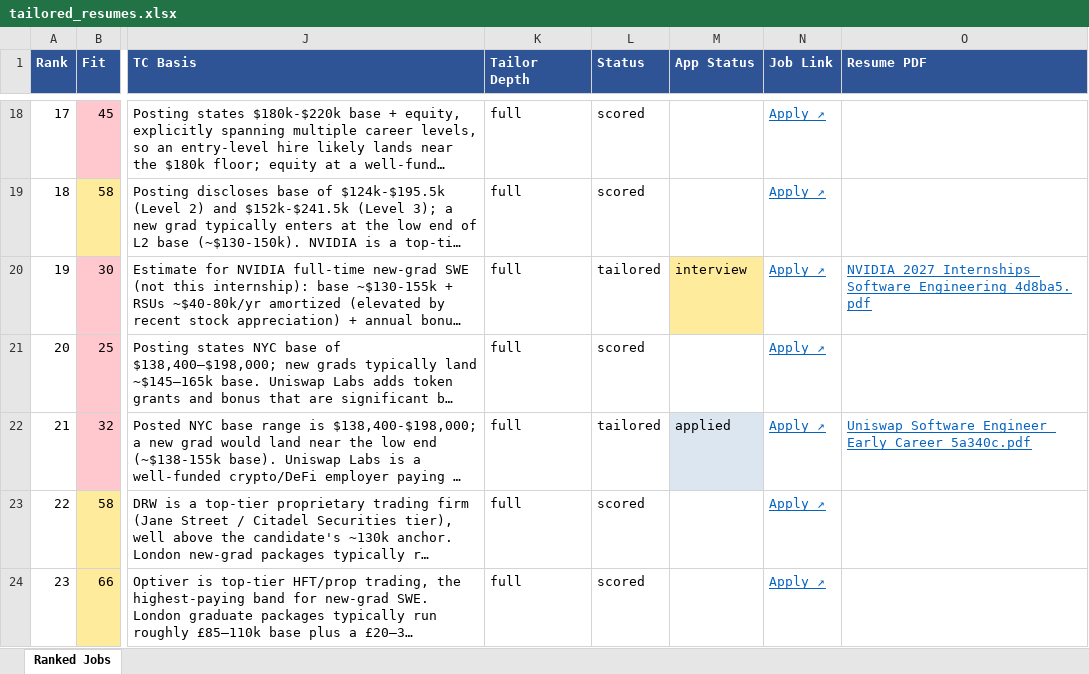
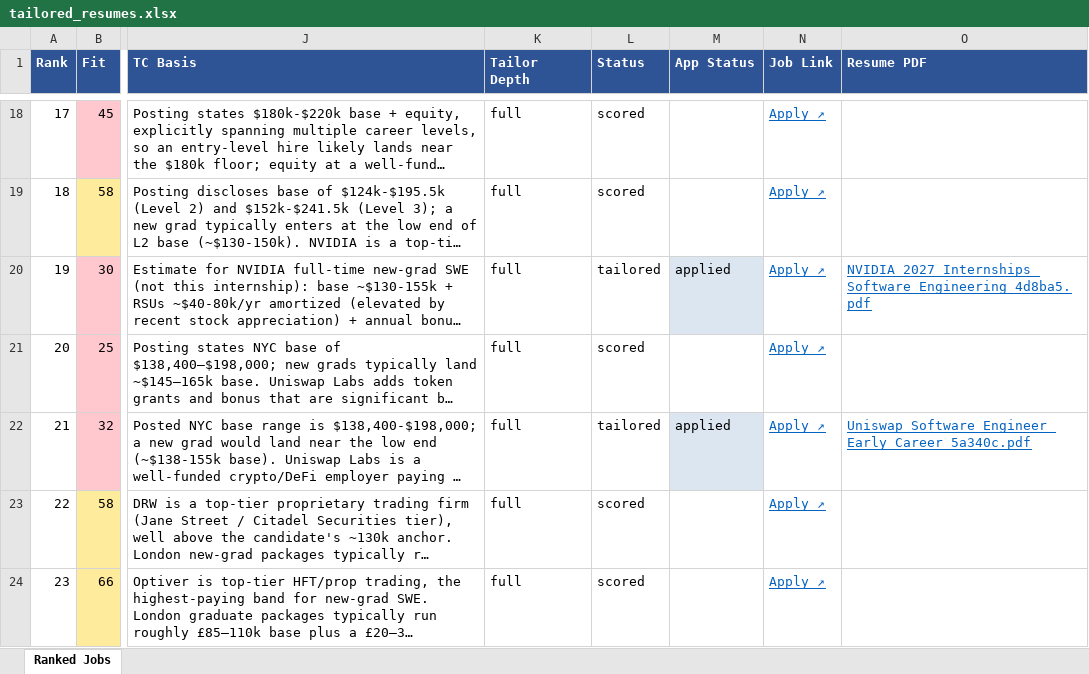
Before and after one commit to nateci/resume-tailor, an Excel workbook: output/tailored_resumes.xlsx, sheet Ranked Jobs, drawn as a sheet; only a part is shown, gaps mark what is left out; long unchanged cells end in …; values as stored, in another font and other column widths than the file's, no borders; the diff names each change by its address in the sheet, - before the commit and + after, or states it on an @@ line.

```diff
--- a/output/tailored_resumes.xlsx (sheet Ranked Jobs)
+++ b/output/tailored_resumes.xlsx (sheet Ranked Jobs)
-M20 (App Status): interview
+M20 (App Status): applied
-M20 fill: #FFEB9C
+M20 fill: #DCE6F1
```
Also changed, not shown: output/intern_tailored_resumes.xlsx, 2 other files.
